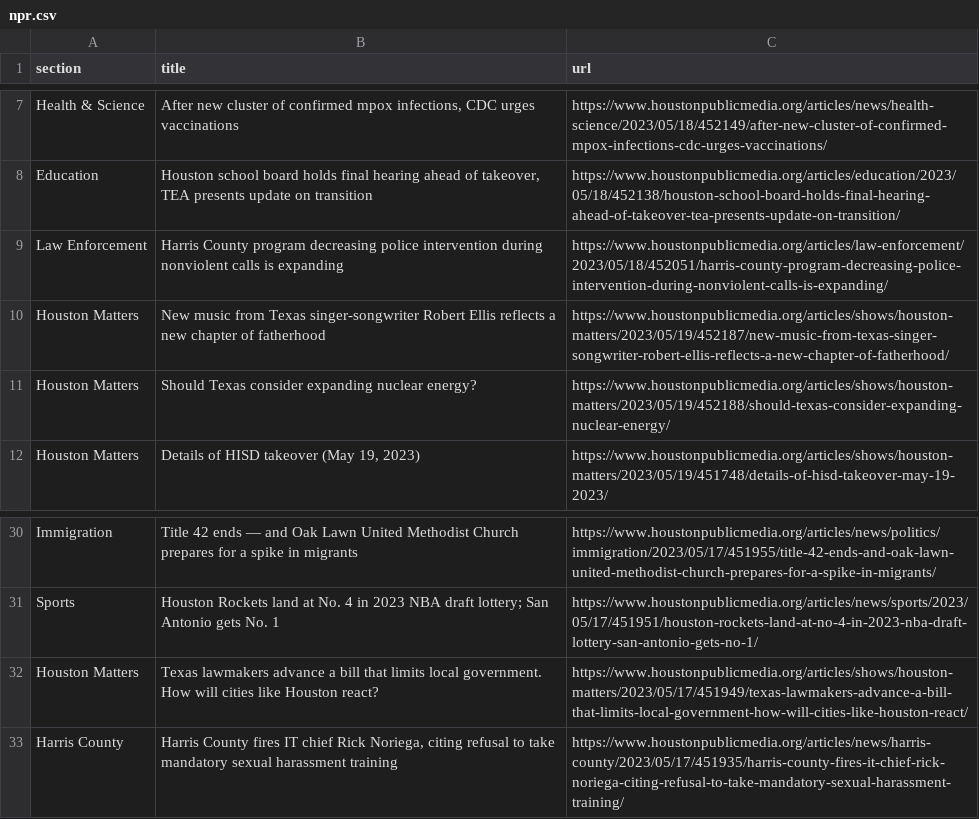
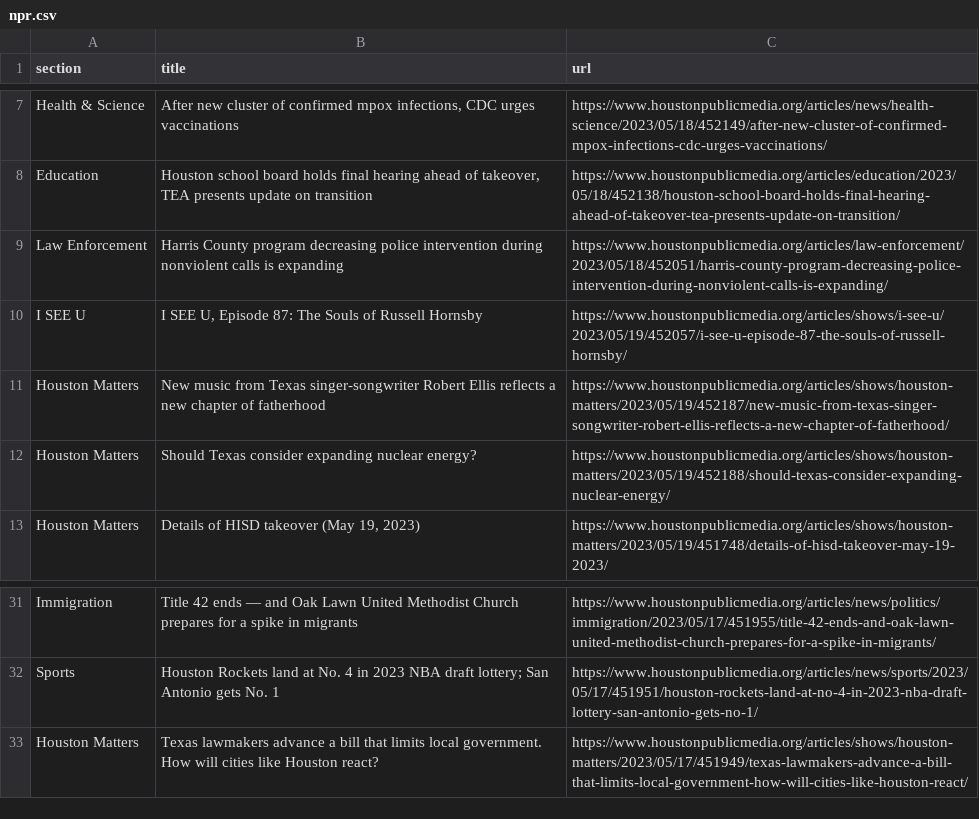
Before and after one commit to js5966/auto_run, a CSV file: npr.csv, drawn as a sheet; only a part is shown, gaps mark what is left out.

```diff
--- a/npr.csv
+++ b/npr.csv
@@ -9,2 +9,3 @@ Education,"Houston school board holds final hearing ahead of takeover, TEA prese
 Law Enforcement,Harris County program decreasing police intervention during nonviolent calls is expanding,https://www.houstonpublicmedia.org/articles/law-enforcement/2023/05/18/452051/harris-county-program-decreasing-police-intervention-during-nonviolent-calls-is-expanding/
+I SEE U,"I SEE U, Episode 87: The Souls of Russell Hornsby",https://www.houstonpublicmedia.org/articles/shows/i-see-u/2023/05/19/452057/i-see-u-episode-87-the-souls-of-russell-hornsby/
 Houston Matters,New music from Texas singer-songwriter Robert Ellis reflects a new chapter of fatherhood,https://www.houstonpublicmedia.org/articles/shows/houston-matters/2023/05/19/452187/new-music-from-texas-singer-songwriter-robert-ellis-reflects-a-new-chapter-of-fatherhood/
@@ -32,2 +33 @@ Sports,Houston Rockets land at No. 4 in 2023 NBA draft lottery; San Antonio gets
 Houston Matters,Texas lawmakers advance a bill that limits local government. How will cities like Houston react?,https://www.houstonpublicmedia.org/articles/shows/houston-matters/2023/05/17/451949/texas-lawmakers-advance-a-bill-that-limits-local-government-how-will-cities-like-houston-react/
-Harris County,"Harris County fires IT chief Rick Noriega, citing refusal to take mandatory sexual harassment training",https://www.houstonpublicmedia.org/articles/news/harris-county/2023/05/17/451935/harris-county-fires-it-chief-rick-noriega-citing-refusal-to-take-mandatory-sexual-harassment-training/
```
